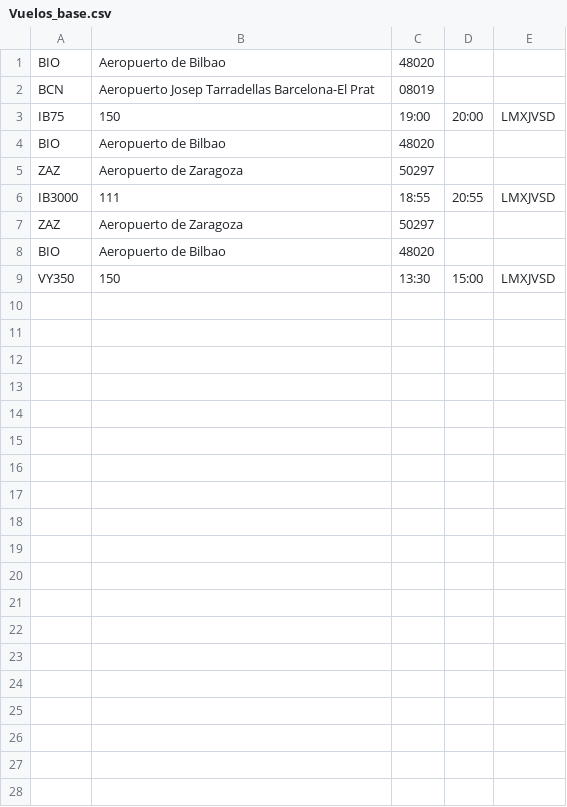
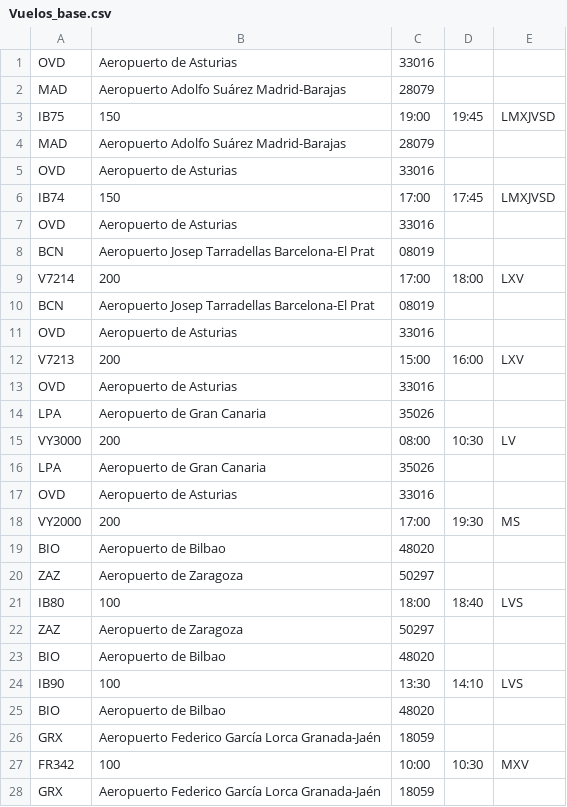
Before and after one commit to VictorFC78/Aeropuertos, a CSV file: Vuelos_base.csv, drawn as a sheet; only a part is shown; the diff covers the shown part only.

```diff
--- a/Vuelos_base.csv
+++ b/Vuelos_base.csv
@@ -1,9 +1,28 @@
-BIO;Aeropuerto de Bilbao;48020;
+OVD;Aeropuerto de Asturias;33016;
+MAD;Aeropuerto Adolfo Suárez Madrid-Barajas;28079;
+IB75;150;19:00;19:45;LMXJVSD;
+MAD;Aeropuerto Adolfo Suárez Madrid-Barajas;28079;
+OVD;Aeropuerto de Asturias;33016;
+IB74;150;17:00;17:45;LMXJVSD;
+OVD;Aeropuerto de Asturias;33016;
 BCN;Aeropuerto Josep Tarradellas Barcelona-El Prat;08019;
-IB75;150;19:00;20:00;LMXJVSD;
+V7214;200;17:00;18:00;LXV;
+BCN;Aeropuerto Josep Tarradellas Barcelona-El Prat;08019;
+OVD;Aeropuerto de Asturias;33016;
+V7213;200;15:00;16:00;LXV;
+OVD;Aeropuerto de Asturias;33016;
+LPA;Aeropuerto de Gran Canaria;35026;
+VY3000;200;08:00;10:30;LV;
+LPA;Aeropuerto de Gran Canaria;35026;
+OVD;Aeropuerto de Asturias;33016;
+VY2000;200;17:00;19:30;MS;
 BIO;Aeropuerto de Bilbao;48020;
 ZAZ;Aeropuerto de Zaragoza;50297;
-IB3000;111;18:55;20:55;LMXJVSD;
+IB80;100;18:00;18:40;LVS;
 ZAZ;Aeropuerto de Zaragoza;50297;
 BIO;Aeropuerto de Bilbao;48020;
-VY350;150;13:30;15:00;LMXJVSD;
+IB90;100;13:30;14:10;LVS;
+BIO;Aeropuerto de Bilbao;48020;
+GRX;Aeropuerto Federico García Lorca Granada-Jaén;18059;
+FR342;100;10:00;10:30;MXV;
+GRX;Aeropuerto Federico García Lorca Granada-Jaén;18059;
```
Also changed, not shown: 8 added rows elsewhere in this file, Vuelos_Diarios.csv, aeropuertos.csv, 20 other files.
